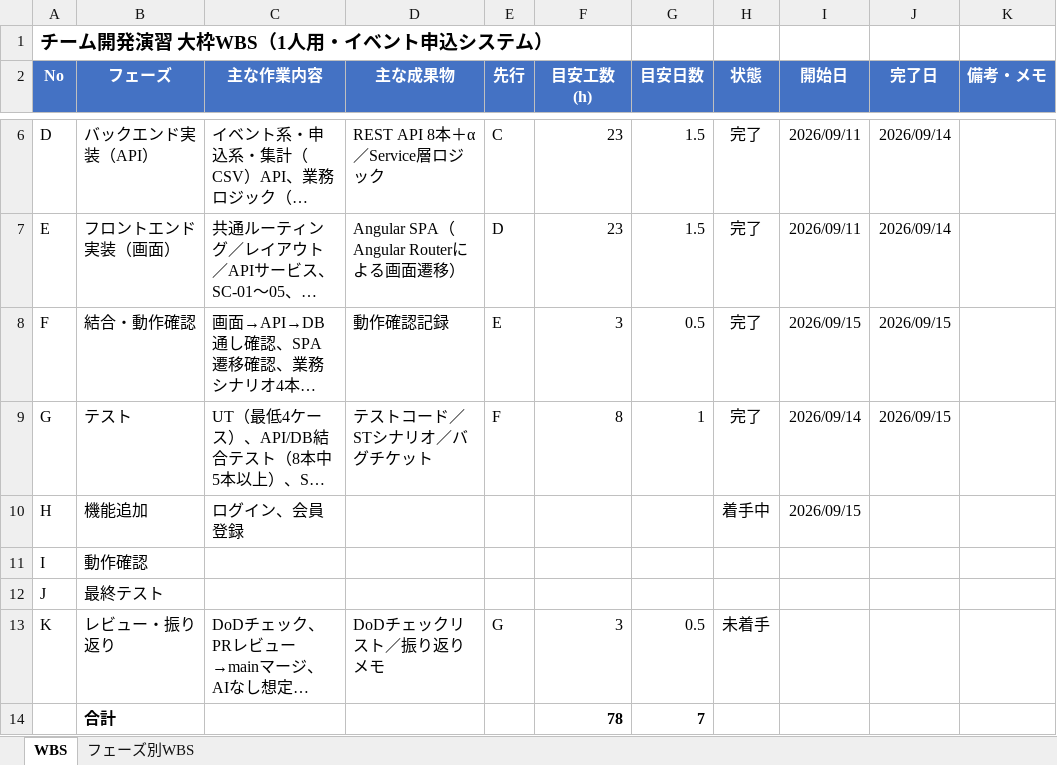
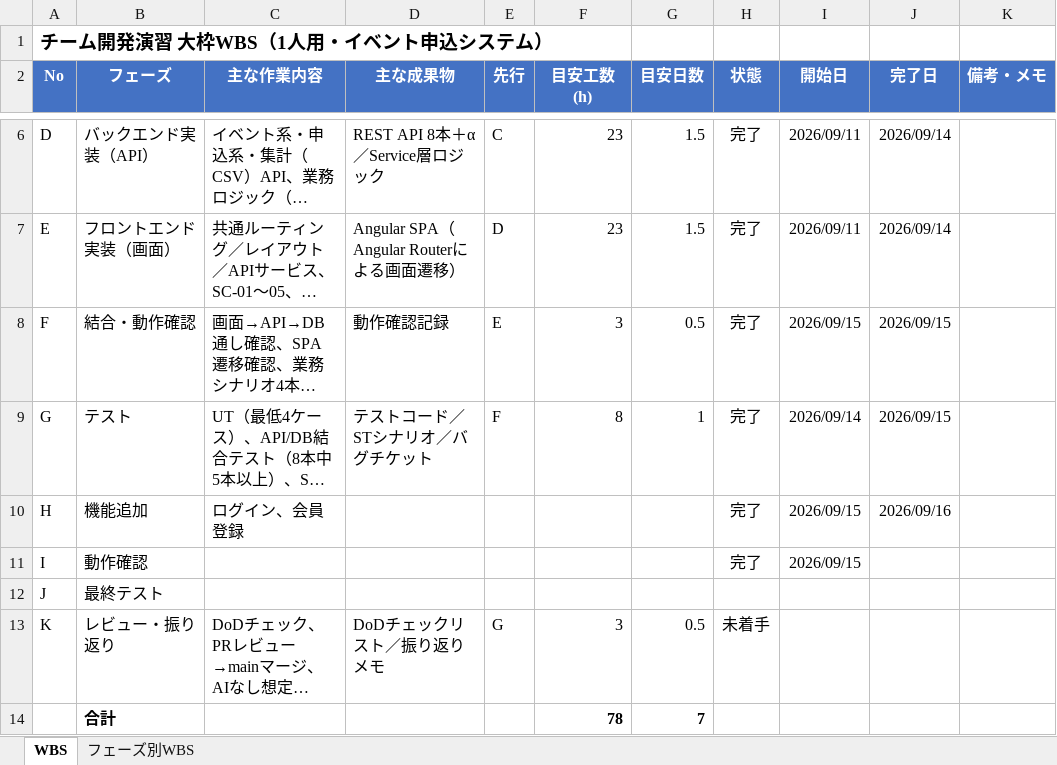
Before and after one commit to sasaki111111/event-application-system, an Excel workbook: docs/開発演習_WBS.xlsx, sheet WBS, drawn as a sheet; only a part is shown, gaps mark what is left out; long unchanged cells end in …; values as stored, in another font and other column widths than the file's, no borders; conditional formats not drawn; the diff names each change by its address in the sheet, - before the commit and + after, or states it on an @@ line.

```diff
--- a/docs/開発演習_WBS.xlsx (sheet WBS)
+++ b/docs/開発演習_WBS.xlsx (sheet WBS)
-H10 (状態): 着手中
+H10 (状態): 完了
-J10 (完了日): (empty)
+J10 (完了日): 2026/09/16
-H11 (状態): (empty)
+H11 (状態): 完了
-I11 (開始日): (empty)
+I11 (開始日): 2026/09/15
```
Also changed, not shown: sheet フェーズ別WBS.
